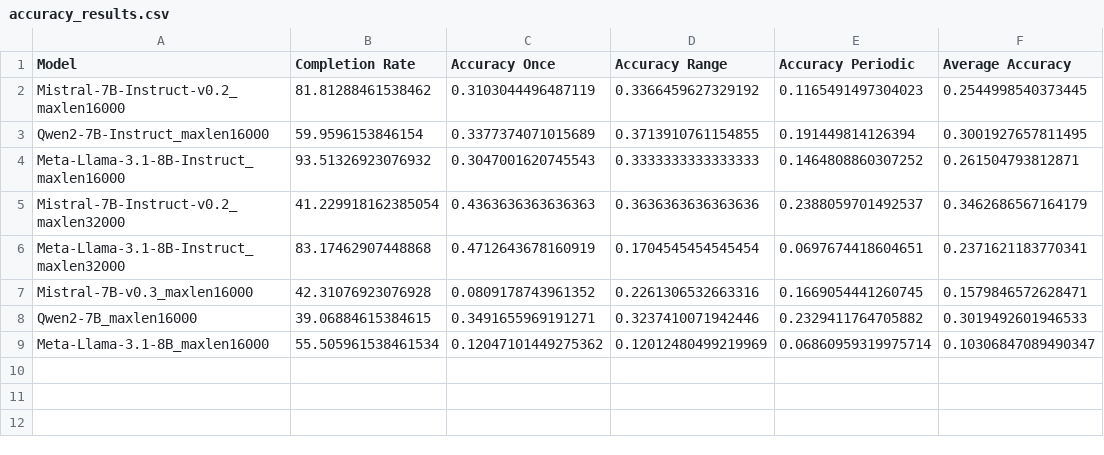
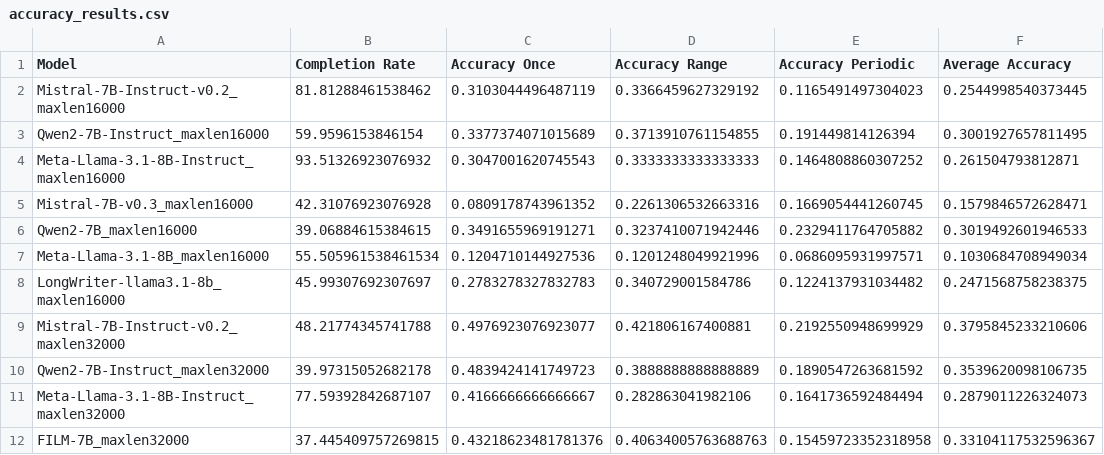
Before and after one commit to mozhu621/LongGenBench, a CSV file: Evalution/results/accuracy_results.csv, drawn as a sheet.

```diff
--- a/Evalution/results/accuracy_results.csv
+++ b/Evalution/results/accuracy_results.csv
@@ -4,6 +4,9 @@ Qwen2-7B-Instruct_maxlen16000,59.9596153846154,0.3377374071015689,0.371391076115
 Meta-Llama-3.1-8B-Instruct_maxlen16000,93.51326923076932,0.3047001620745543,0.3333333333333333,0.1464808860307252,0.261504793812871
-Mistral-7B-Instruct-v0.2_maxlen32000,41.229918162385054,0.4363636363636363,0.3636363636363636,0.2388059701492537,0.3462686567164179
-Meta-Llama-3.1-8B-Instruct_maxlen32000,83.17462907448868,0.4712643678160919,0.1704545454545454,0.0697674418604651,0.2371621183770341
 Mistral-7B-v0.3_maxlen16000,42.31076923076928,0.0809178743961352,0.2261306532663316,0.1669054441260745,0.1579846572628471
 Qwen2-7B_maxlen16000,39.06884615384615,0.3491655969191271,0.3237410071942446,0.2329411764705882,0.3019492601946533
-Meta-Llama-3.1-8B_maxlen16000,55.505961538461534,0.12047101449275362,0.12012480499219969,0.06860959319975714,0.10306847089490347
+Meta-Llama-3.1-8B_maxlen16000,55.505961538461534,0.1204710144927536,0.1201248049921996,0.0686095931997571,0.1030684708949034
+LongWriter-llama3.1-8b_maxlen16000,45.99307692307697,0.2783278327832783,0.340729001584786,0.1224137931034482,0.2471568758238375
+Mistral-7B-Instruct-v0.2_maxlen32000,48.21774345741788,0.4976923076923077,0.421806167400881,0.2192550948699929,0.3795845233210606
+Qwen2-7B-Instruct_maxlen32000,39.97315052682178,0.4839424141749723,0.3888888888888889,0.1890547263681592,0.3539620098106735
+Meta-Llama-3.1-8B-Instruct_maxlen32000,77.59392842687107,0.4166666666666667,0.282863041982106,0.1641736592484494,0.2879011226324073
+FILM-7B_maxlen32000,37.445409757269815,0.43218623481781376,0.40634005763688763,0.15459723352318958,0.33104117532596367
```
Also changed, not shown: 9 other files.
